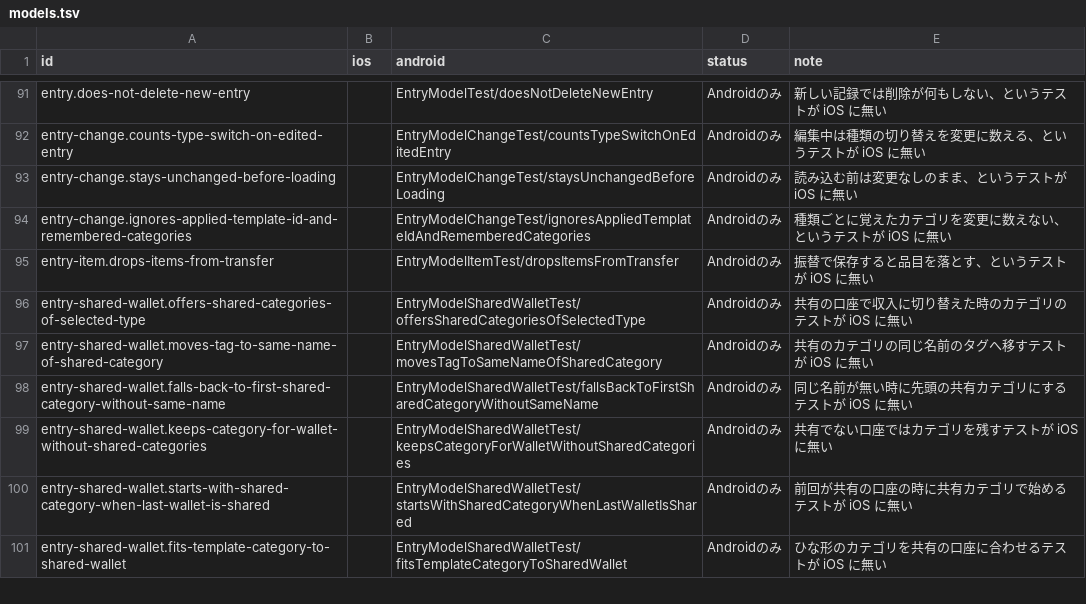
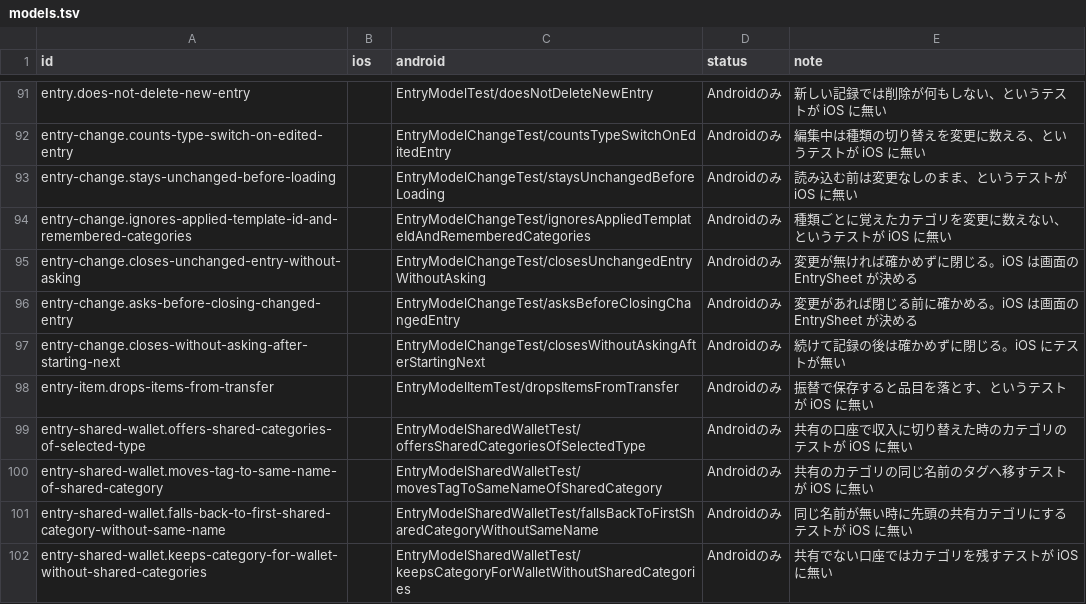
Before and after one commit to yossibank/kakeibot, a TSV file: spec/scenarios/models.tsv, drawn as a sheet; only a part is shown, gaps mark what is left out; the shorter side is filled out with more unchanged rows.

```diff
--- a/spec/scenarios/models.tsv
+++ b/spec/scenarios/models.tsv
@@ -94,2 +94,5 @@ entry-change.stays-unchanged-before-loading		EntryModelChangeTest/staysUnchanged
 entry-change.ignores-applied-template-id-and-remembered-categories		EntryModelChangeTest/ignoresAppliedTemplateIdAndRememberedCategories	Androidのみ	種類ごとに覚えたカテゴリを変更に数えない、というテストが iOS に無い
+entry-change.closes-unchanged-entry-without-asking		EntryModelChangeTest/closesUnchangedEntryWithoutAsking	Androidのみ	変更が無ければ確かめずに閉じる。iOS は画面の EntrySheet が決める
+entry-change.asks-before-closing-changed-entry		EntryModelChangeTest/asksBeforeClosingChangedEntry	Androidのみ	変更があれば閉じる前に確かめる。iOS は画面の EntrySheet が決める
+entry-change.closes-without-asking-after-starting-next		EntryModelChangeTest/closesWithoutAskingAfterStartingNext	Androidのみ	続けて記録の後は確かめずに閉じる。iOS にテストが無い
 entry-item.drops-items-from-transfer		EntryModelItemTest/dropsItemsFromTransfer	Androidのみ	振替で保存すると品目を落とす、というテストが iOS に無い
```
Also changed, not shown: 6 other files.
